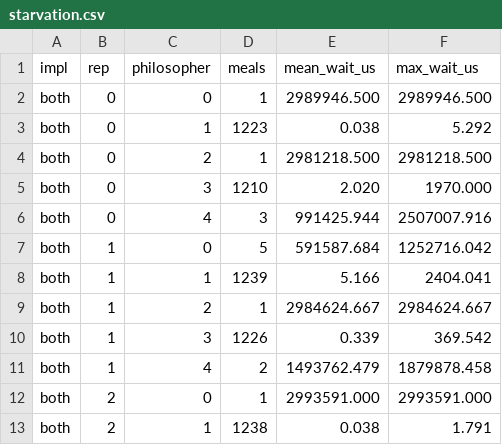
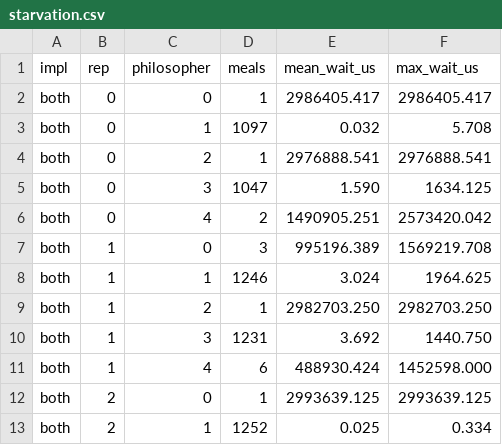
Before and after one commit to SzymonIwaniuk/university, a CSV file: theory_of_concurrency/lab5/csv/starvation.csv, drawn as a sheet; only a part is shown; the diff covers the shown part only.

```diff
--- a/theory_of_concurrency/lab5/csv/starvation.csv
+++ b/theory_of_concurrency/lab5/csv/starvation.csv
@@ -1,13 +1,13 @@
 impl,rep,philosopher,meals,mean_wait_us,max_wait_us
-both,0,0,1,2989946.500,2989946.500
-both,0,1,1223,0.038,5.292
-both,0,2,1,2981218.500,2981218.500
-both,0,3,1210,2.020,1970.000
-both,0,4,3,991425.944,2507007.916
-both,1,0,5,591587.684,1252716.042
-both,1,1,1239,5.166,2404.041
-both,1,2,1,2984624.667,2984624.667
-both,1,3,1226,0.339,369.542
-both,1,4,2,1493762.479,1879878.458
-both,2,0,1,2993591.000,2993591.000
-both,2,1,1238,0.038,1.791
+both,0,0,1,2986405.417,2986405.417
+both,0,1,1097,0.032,5.708
+both,0,2,1,2976888.541,2976888.541
+both,0,3,1047,1.590,1634.125
+both,0,4,2,1490905.251,2573420.042
+both,1,0,3,995196.389,1569219.708
+both,1,1,1246,3.024,1964.625
+both,1,2,1,2982703.250,2982703.250
+both,1,3,1231,3.692,1440.750
+both,1,4,6,488930.424,1452598.000
+both,2,0,1,2993639.125,2993639.125
+both,2,1,1252,0.025,0.334
```
Also changed, not shown: 92 edited cells elsewhere in this file, theory_of_concurrency/lab5/csv/deadlock.csv, theory_of_concurrency/lab5/csv/runs.csv, 19 other files.
